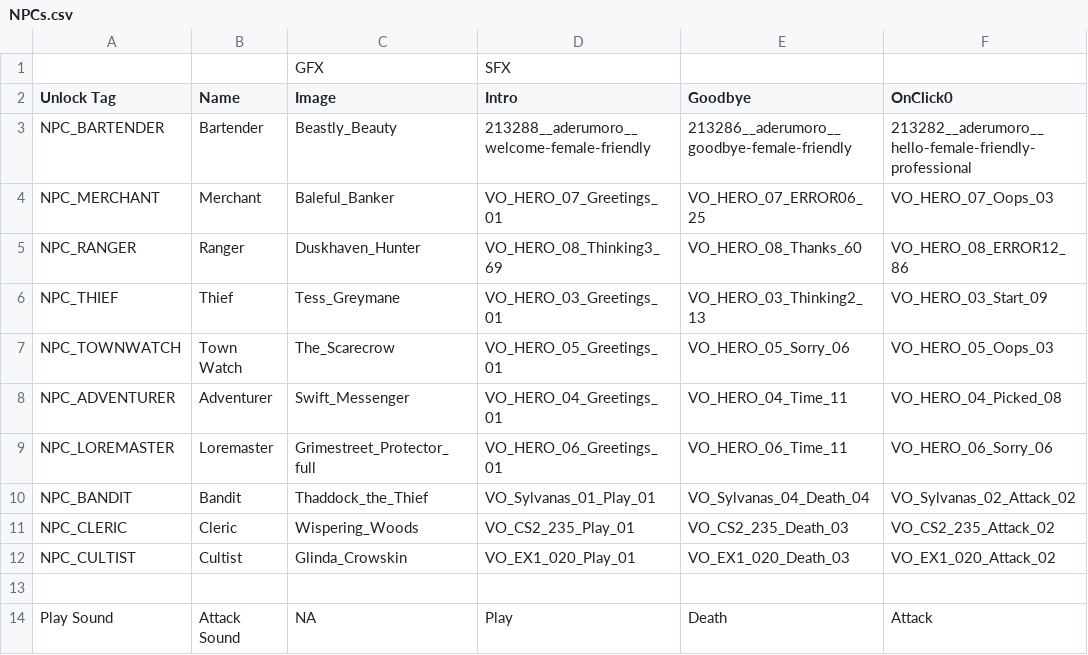
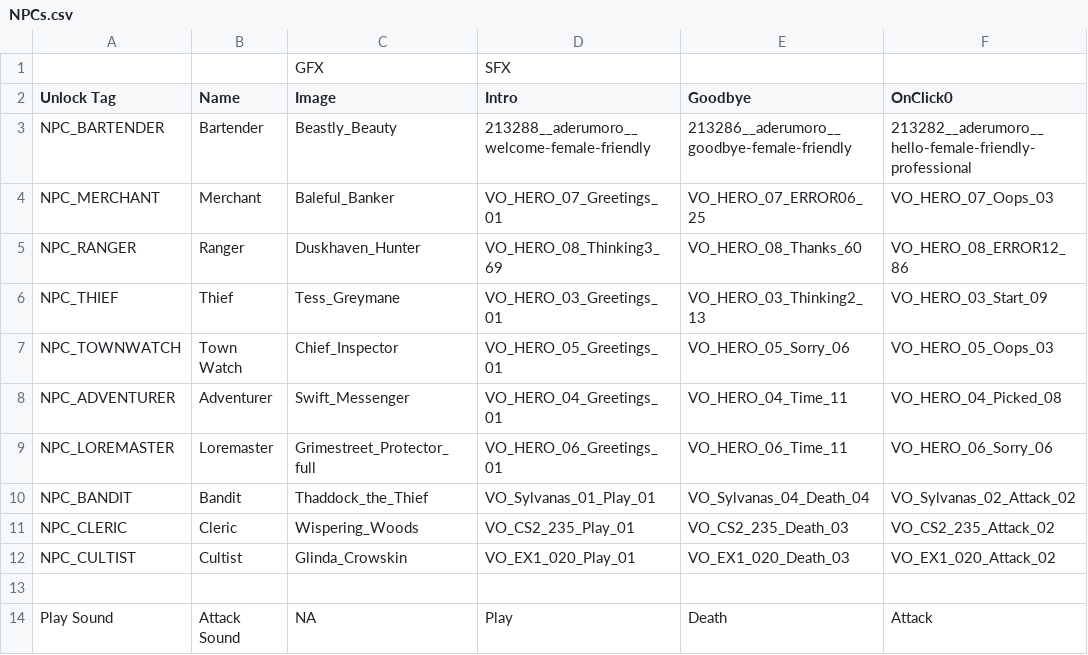
Before and after one commit to MessinaBrothers/YouMeetInATavern, a CSV file: YouMeetInATavern/Assets/Resources/NPCs.csv, drawn as a sheet; only a part is shown; the diff names each change by its address in the sheet, - before the commit and + after, or states it on an @@ line.

```diff
--- a/YouMeetInATavern/Assets/Resources/NPCs.csv
+++ b/YouMeetInATavern/Assets/Resources/NPCs.csv
-C7 (Image): The_Scarecrow
+C7 (Image): Chief_Inspector
```
Also changed, not shown: 5 other files.
